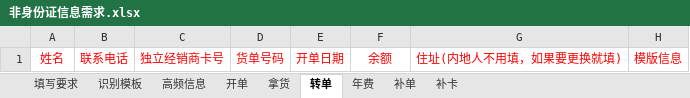
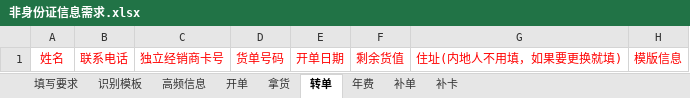
Before and after one commit to Dufren-Gong/id_card_mlsd_paddle-ocr_edit, an Excel workbook: 模版/非身份证信息需求.xlsx, sheet 转单, drawn as a sheet; only a part is shown; values as stored, in another font and other column widths than the file's, no borders; the diff names each change by its address in the sheet, - before the commit and + after, or states it on an @@ line.

```diff
--- a/模版/非身份证信息需求.xlsx (sheet 转单)
+++ b/模版/非身份证信息需求.xlsx (sheet 转单)
-F1: 余额
+F1: 剩余货值
```
Also changed, not shown: 2 other files.
